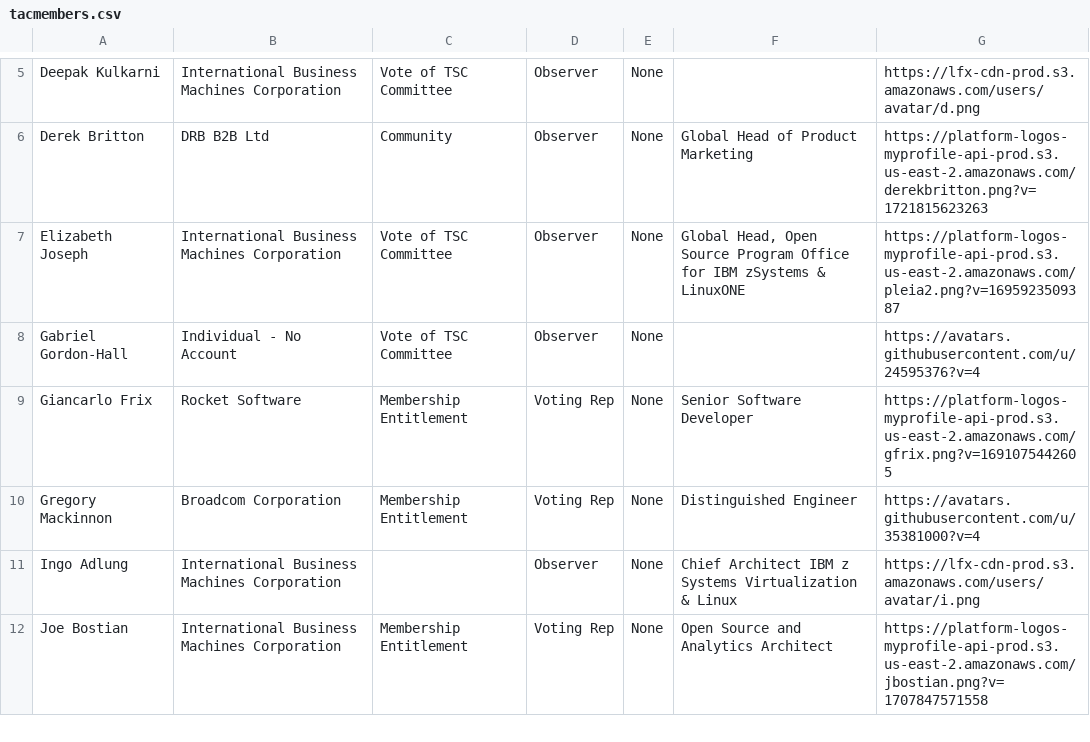
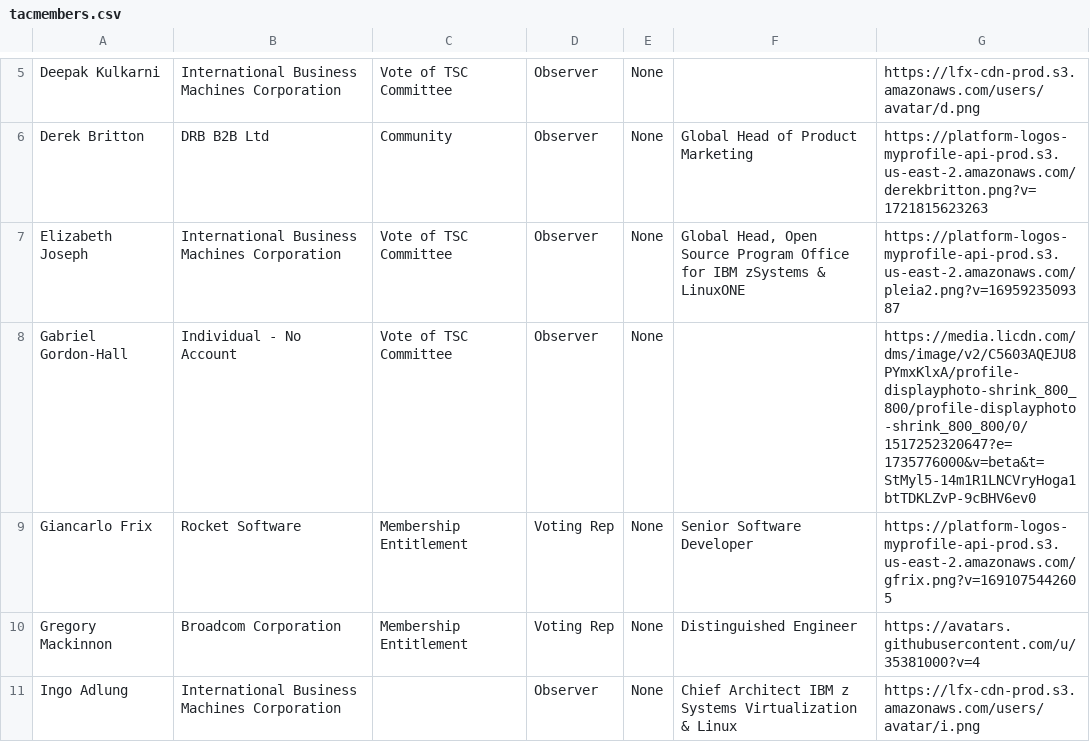
Before and after one commit to openmainframeproject/tac, a CSV file: _data/tacmembers.csv, drawn as a sheet; only a part is shown, gaps mark what is left out; the shorter side is filled out with more unchanged rows.

```diff
--- a/_data/tacmembers.csv
+++ b/_data/tacmembers.csv
@@ -7,3 +7,3 @@ Derek Britton,DRB B2B Ltd,Community,Observer,None,Global Head of Product Marketi
 Elizabeth Joseph,International Business Machines Corporation,Vote of TSC Committee,Observer,None,"Global Head, Open Source Program Office for IBM zSystems & LinuxONE",https://platform-logos-myprofile-api-prod.s3.us-east-2.amazonaws.com/pleia2.png?v=1695923509387
-Gabriel Gordon-Hall,Individual - No Account,Vote of TSC Committee,Observer,None,,https://avatars.githubusercontent.com/u/24595376?v=4
+Gabriel Gordon-Hall,Individual - No Account,Vote of TSC Committee,Observer,None,,https://media.licdn.com/dms/image/v2/C5603AQEJU8PYmxKlxA/profile-displayphoto-shrink_800_800/profile-displayphoto-shrink_800_800/0/1517252320647?e=1735776000&v=beta&t=StMyl5-14m1R1LNCVryHoga1btTDKLZvP-9cBHV6ev0
 Giancarlo Frix,Rocket Software,Membership Entitlement,Voting Rep,None,Senior Software Developer,https://platform-logos-myprofile-api-prod.s3.us-east-2.amazonaws.com/gfrix.png?v=1691075442605
```
Also changed, not shown: _data/meeting-agenda-items.csv.
